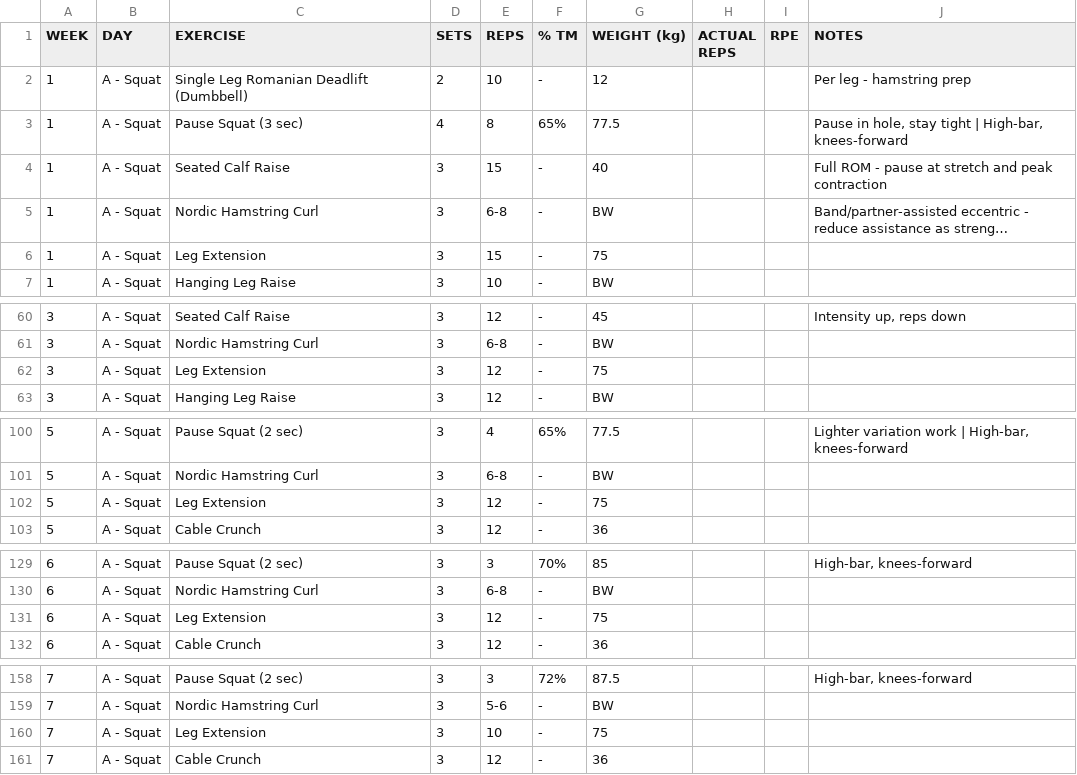
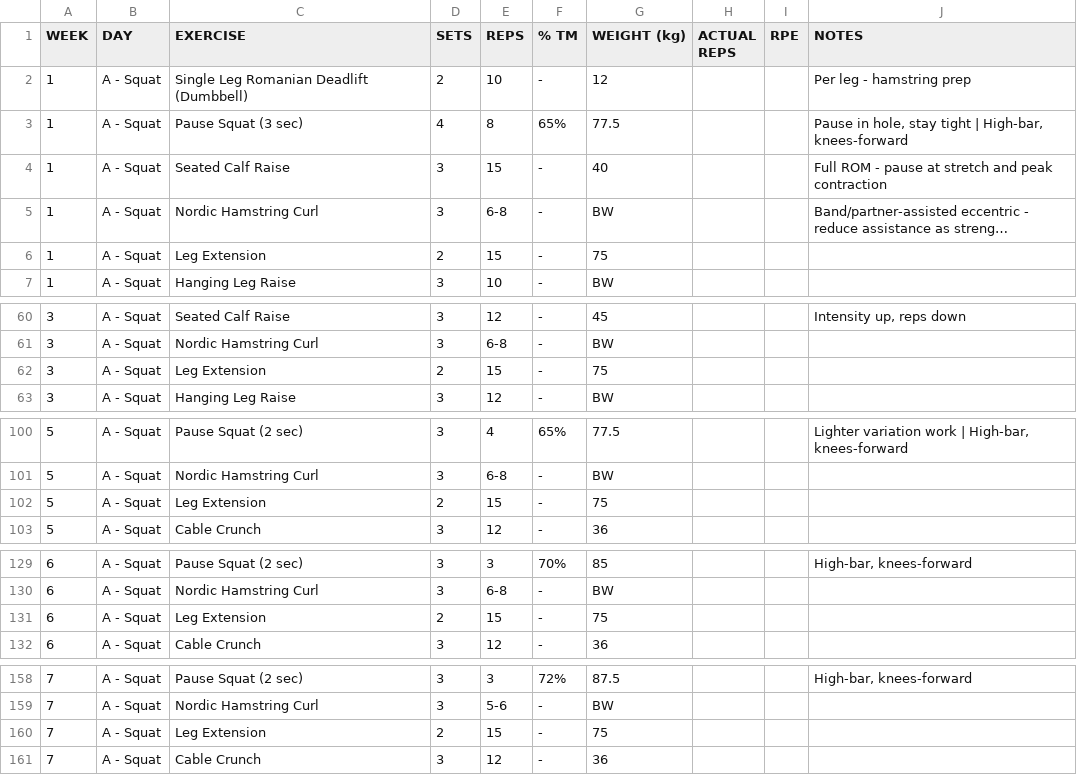
Before and after one commit to kieran-osgood/hevy-import, a CSV file: 16-week-powerlifting-phase2.csv, drawn as a sheet; only a part is shown, gaps mark what is left out; long unchanged cells end in …; the diff covers the shown part only; the diff names each change by its address in the sheet, - before the commit and + after, or states it on an @@ line.

```diff
--- a/16-week-powerlifting-phase2.csv
+++ b/16-week-powerlifting-phase2.csv
-D6 (SETS): 3
+D6 (SETS): 2
-D62 (SETS): 3
+D62 (SETS): 2
-E62 (REPS): 12
+E62 (REPS): 15
-D102 (SETS): 3
+D102 (SETS): 2
-E102 (REPS): 12
+E102 (REPS): 15
-D131 (SETS): 3
+D131 (SETS): 2
-E131 (REPS): 12
+E131 (REPS): 15
-D160 (SETS): 3
+D160 (SETS): 2
-E160 (REPS): 10
+E160 (REPS): 15
```
Also changed, not shown: 6 edited cells elsewhere in this file.
